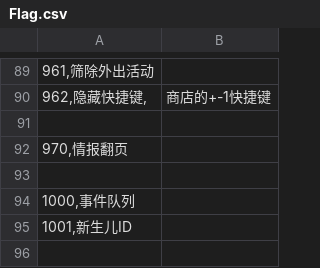
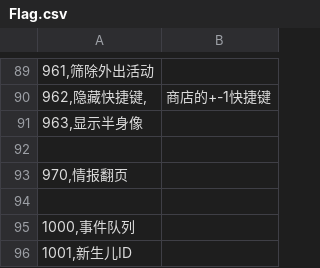
Before and after one commit to yikisi/2, a CSV file: csv/Flag.csv, drawn as a sheet; only a part is shown, gaps mark what is left out.

```diff
--- a/csv/Flag.csv
+++ b/csv/Flag.csv
@@ -90,2 +90,3 @@
 962,隐藏快捷键,		; 商店的+-1快捷键
+963,显示半身像
 
```
Also changed, not shown: csv/GameBase.csv, 22 other files.
